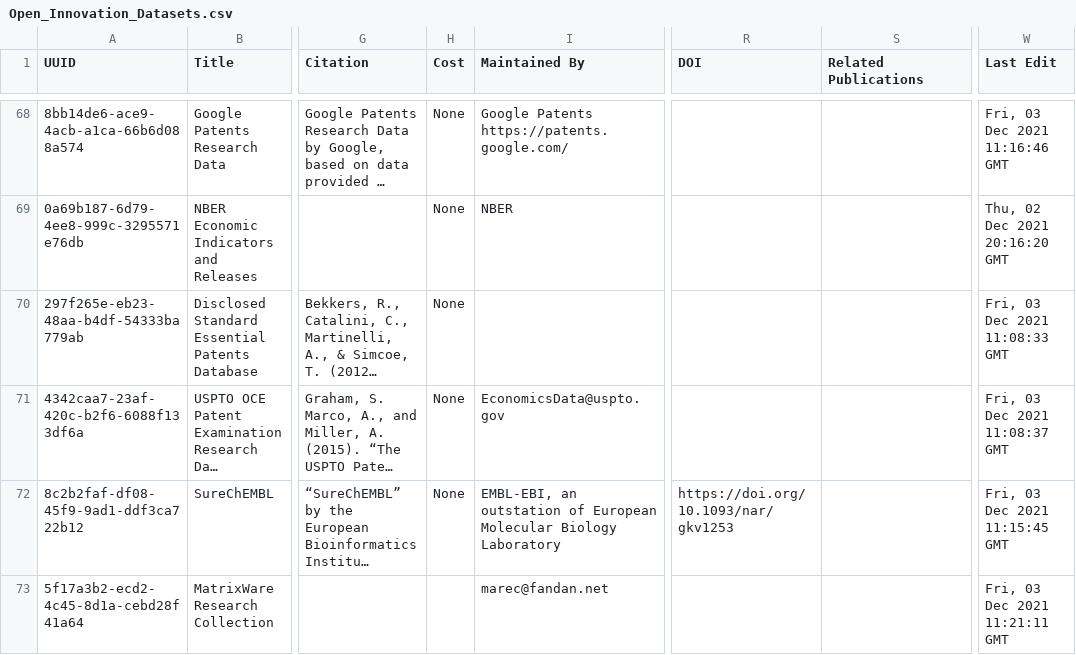
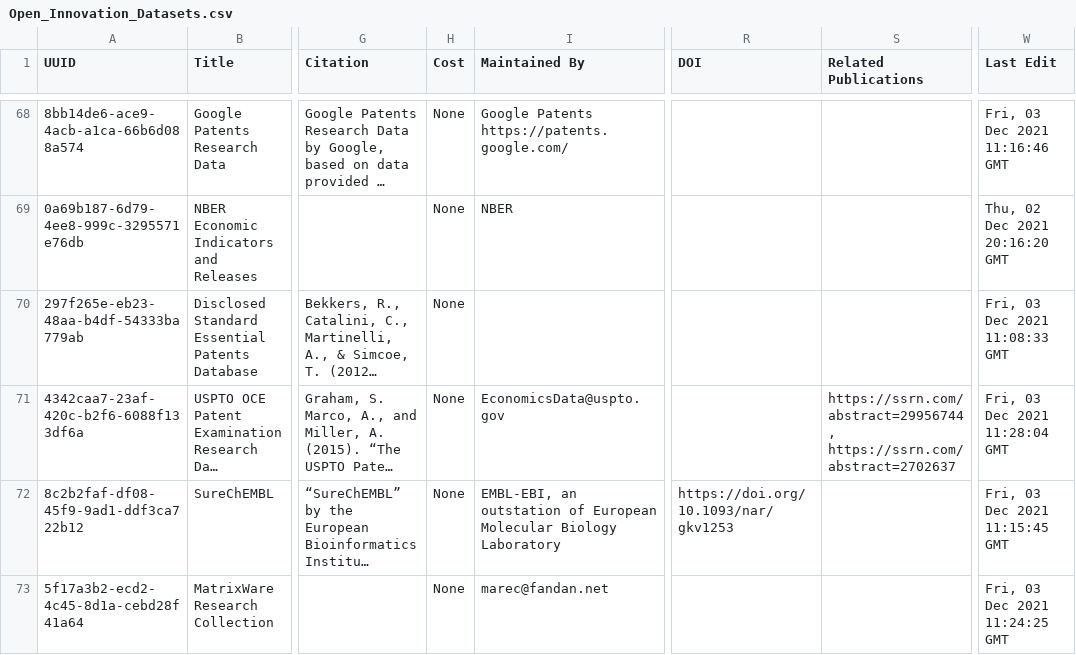
Before and after one commit to Innovation-Information-Initiative/Open-Innovation-Dataset-Index, a CSV file: index_archive/Open_Innovation_Datasets.csv, drawn as a sheet; only a part is shown, gaps mark what is left out; long unchanged cells end in …; the diff covers the shown part only; the diff names each change by its address in the sheet, - before the commit and + after, or states it on an @@ line.

```diff
--- a/index_archive/Open_Innovation_Datasets.csv
+++ b/index_archive/Open_Innovation_Datasets.csv
-S71 (Related Publications): (empty)
+S71 (Related Publications): https://ssrn.com/abstract=29956744, https://ssrn.com/abstract=2702637
-W71 (Last Edit): Fri, 03 Dec 2021 11:08:37 GMT
+W71 (Last Edit): Fri, 03 Dec 2021 11:28:04 GMT
-H73 (Cost): (empty)
+H73 (Cost): None
-W73 (Last Edit): Fri, 03 Dec 2021 11:21:11 GMT
+W73 (Last Edit): Fri, 03 Dec 2021 11:24:25 GMT
```
Also changed, not shown: 2 added rows and 8 edited cells elsewhere in this file, 5 other files.
